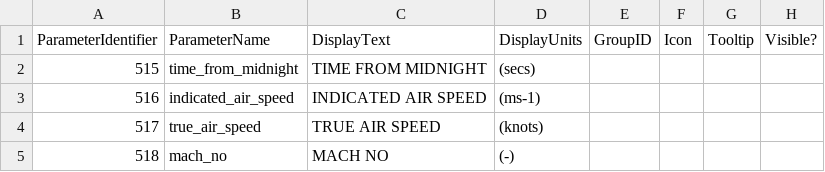
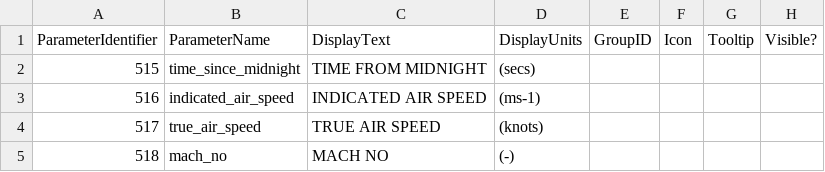
Before and after one commit to ncasuk/decades-rt, a CSV file: config/Display_Parameters_ver1.1.csv, drawn as a sheet; only a part is shown.

Commit message:
Removing redundant spec of parameters from inifile.

```diff
--- a/config/Display_Parameters_ver1.1.csv
+++ b/config/Display_Parameters_ver1.1.csv
@@ -1,3 +1,3 @@
 ParameterIdentifier,ParameterName,DisplayText,DisplayUnits,GroupID,Icon,Tooltip,Visible?
-515,time_from_midnight,TIME FROM MIDNIGHT,(secs)
+515,time_since_midnight,TIME FROM MIDNIGHT,(secs)
 516,indicated_air_speed,INDICATED AIR SPEED,(ms-1)
```
Also changed, not shown: 3 other files.
